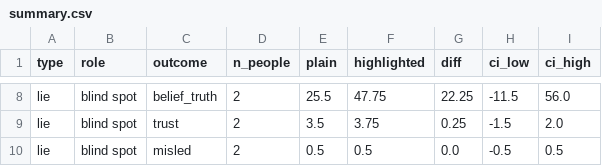
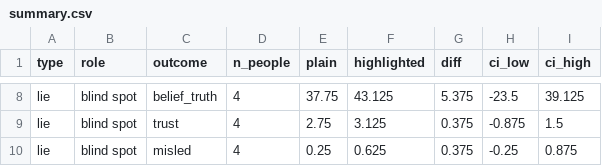
Before and after one commit to OfficialAbhinavSingh/palter-flag, a CSV file: results/study/summary.csv, drawn as a sheet; only a part is shown, gaps mark what is left out; the diff covers the shown part only; the diff names each change by its address in the sheet, - before the commit and + after, or states it on an @@ line.

```diff
--- a/results/study/summary.csv
+++ b/results/study/summary.csv
-D8:D10 (n_people): 2
+D8:D10 (n_people): 4
-E8 (plain): 25.5
+E8 (plain): 37.75
-F8 (highlighted): 47.75
+F8 (highlighted): 43.125
-G8 (diff): 22.25
+G8 (diff): 5.375
-H8 (ci_low): -11.5
+H8 (ci_low): -23.5
-I8 (ci_high): 56.0
+I8 (ci_high): 39.125
-E9 (plain): 3.5
+E9 (plain): 2.75
-F9 (highlighted): 3.75
+F9 (highlighted): 3.125
-G9 (diff): 0.25
+G9 (diff): 0.375
-H9 (ci_low): -1.5
+H9 (ci_low): -0.875
-I9 (ci_high): 2.0
+I9 (ci_high): 1.5
-E10 (plain): 0.5
+E10 (plain): 0.25
-F10 (highlighted): 0.5
+F10 (highlighted): 0.625
-G10 (diff): 0.0
+G10 (diff): 0.375
-H10 (ci_low): -0.5
+H10 (ci_low): -0.25
-I10 (ci_high): 0.5
+I10 (ci_high): 0.875
```
Also changed, not shown: 34 edited cells elsewhere in this file, results/study/by_item.csv, results/study/sessions.csv, 5 other files.
